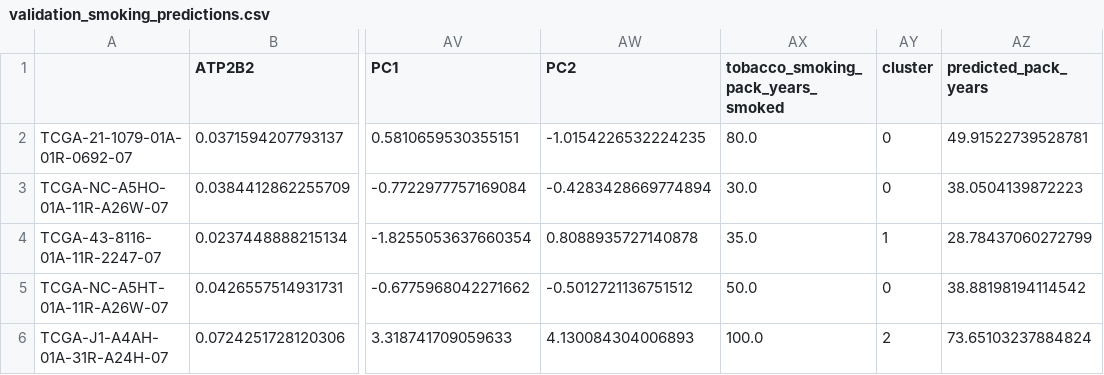
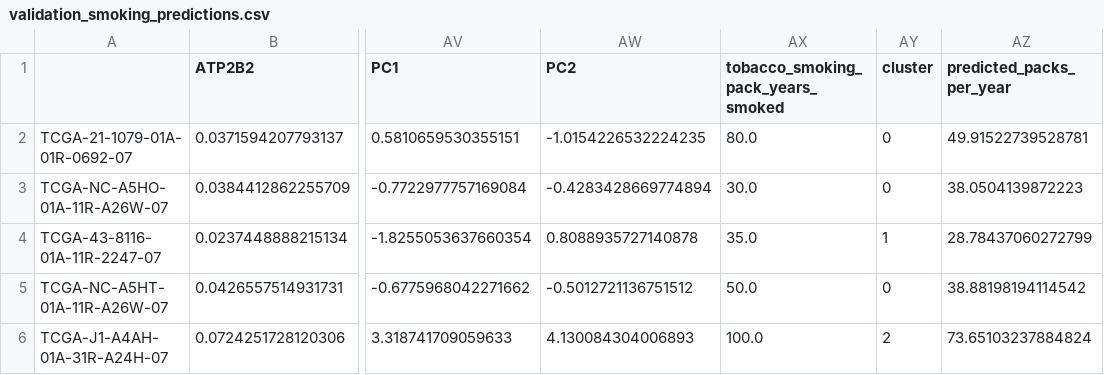
Before and after one commit to smgroves/Module-4-Cancer, a CSV file: code/validation_smoking_predictions.csv, drawn as a sheet; only a part is shown, gaps mark what is left out; the diff names each change by its address in the sheet, - before the commit and + after, or states it on an @@ line.

```diff
--- a/code/validation_smoking_predictions.csv
+++ b/code/validation_smoking_predictions.csv
-AZ1: predicted_pack_years
+AZ1: predicted_packs_per_year
```
Also changed, not shown: 3 other files.
